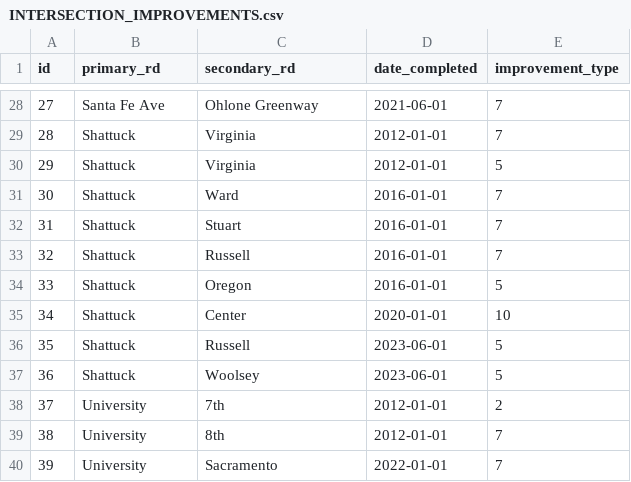
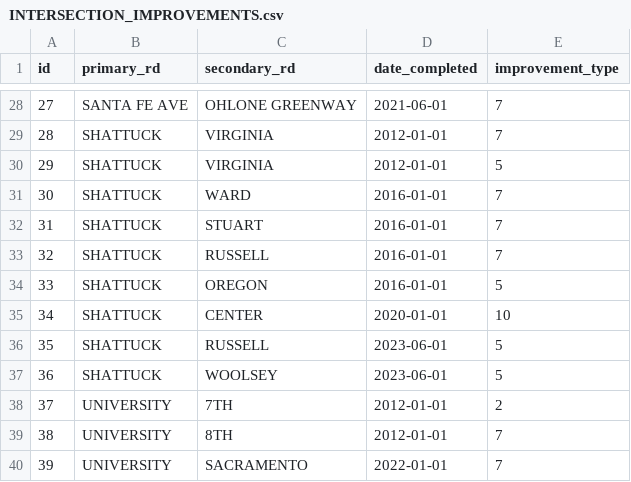
Before and after one commit to radical-bike-lobby/switrs-db, a CSV file: berkeley-tables/INTERSECTION_IMPROVEMENTS.csv, drawn as a sheet; only a part is shown, gaps mark what is left out; the diff covers the shown part only.

```diff
--- a/berkeley-tables/INTERSECTION_IMPROVEMENTS.csv
+++ b/berkeley-tables/INTERSECTION_IMPROVEMENTS.csv
@@ -28,13 +28,13 @@ id,primary_rd,secondary_rd,date_completed,improvement_type
-27,Santa Fe Ave,Ohlone Greenway,2021-06-01,7
-28,Shattuck,Virginia,2012-01-01,7
-29,Shattuck,Virginia,2012-01-01,5
-30,Shattuck,Ward,2016-01-01,7
-31,Shattuck,Stuart,2016-01-01,7
-32,Shattuck,Russell,2016-01-01,7
-33,Shattuck,Oregon,2016-01-01,5
-34,Shattuck,Center,2020-01-01,10
-35,Shattuck,Russell,2023-06-01,5
-36,Shattuck,Woolsey,2023-06-01,5
-37,University,7th,2012-01-01,2
-38,University,8th,2012-01-01,7
-39,University,Sacramento,2022-01-01,7
+27,SANTA FE AVE,OHLONE GREENWAY,2021-06-01,7
+28,SHATTUCK,VIRGINIA,2012-01-01,7
+29,SHATTUCK,VIRGINIA,2012-01-01,5
+30,SHATTUCK,WARD,2016-01-01,7
+31,SHATTUCK,STUART,2016-01-01,7
+32,SHATTUCK,RUSSELL,2016-01-01,7
+33,SHATTUCK,OREGON,2016-01-01,5
+34,SHATTUCK,CENTER,2020-01-01,10
+35,SHATTUCK,RUSSELL,2023-06-01,5
+36,SHATTUCK,WOOLSEY,2023-06-01,5
+37,UNIVERSITY,7TH,2012-01-01,2
+38,UNIVERSITY,8TH,2012-01-01,7
+39,UNIVERSITY,SACRAMENTO,2022-01-01,7
```
Also changed, not shown: 52 edited cells elsewhere in this file, berkeley-tables/STREET_IMPROVEMENTS.csv, 3 other files.
